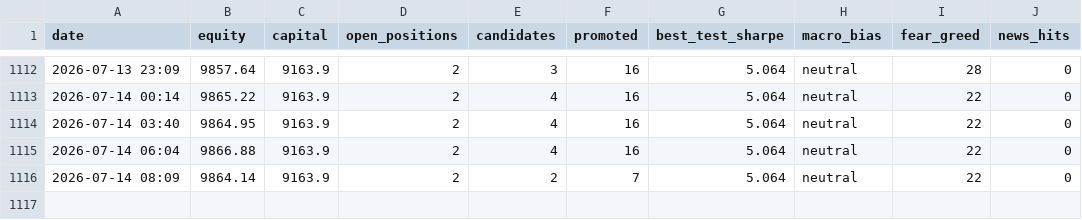
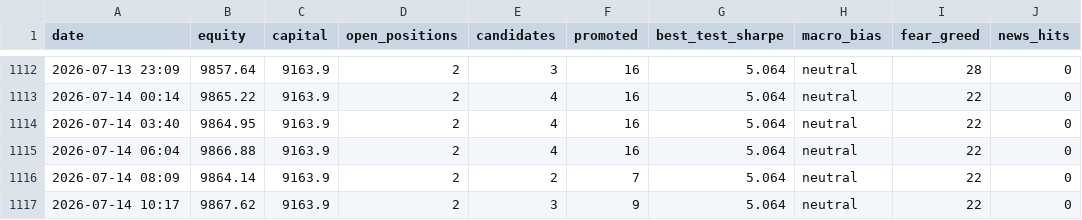
Before and after one commit to Salutelamort/crypto-trading-bot, a CSV file: TRACK_RECORD.csv, drawn as a sheet; only a part is shown, gaps mark what is left out.

```diff
--- a/TRACK_RECORD.csv
+++ b/TRACK_RECORD.csv
@@ -1116 +1116,2 @@ date,equity,capital,open_positions,candidates,promoted,best_test_sharpe,macro_bi
 2026-07-14 08:09,9864.14,9163.9,2,2,7,5.064,neutral,22,0
+2026-07-14 10:17,9867.62,9163.9,2,3,9,5.064,neutral,22,0
```
Also changed, not shown: 1 other file.
